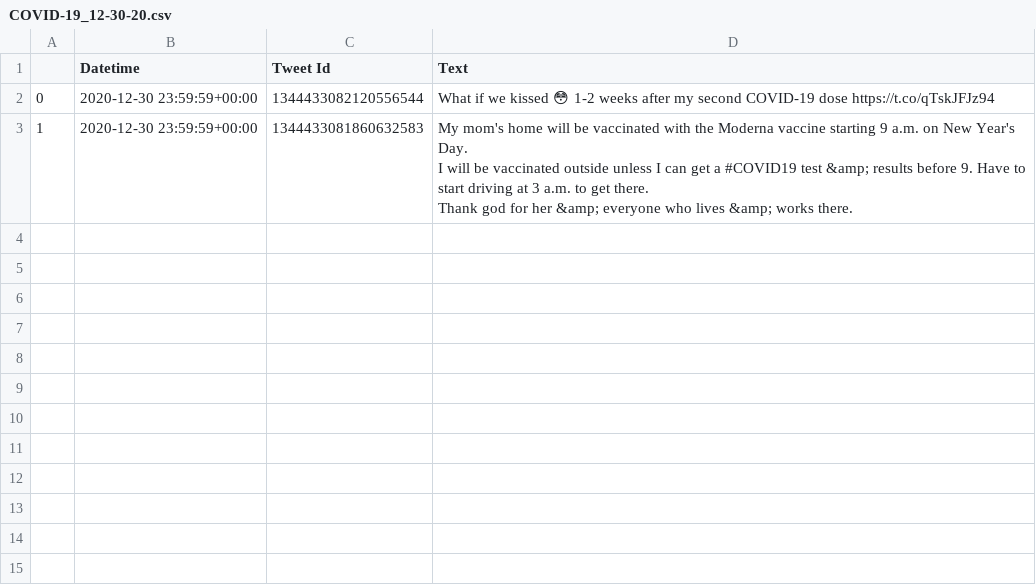
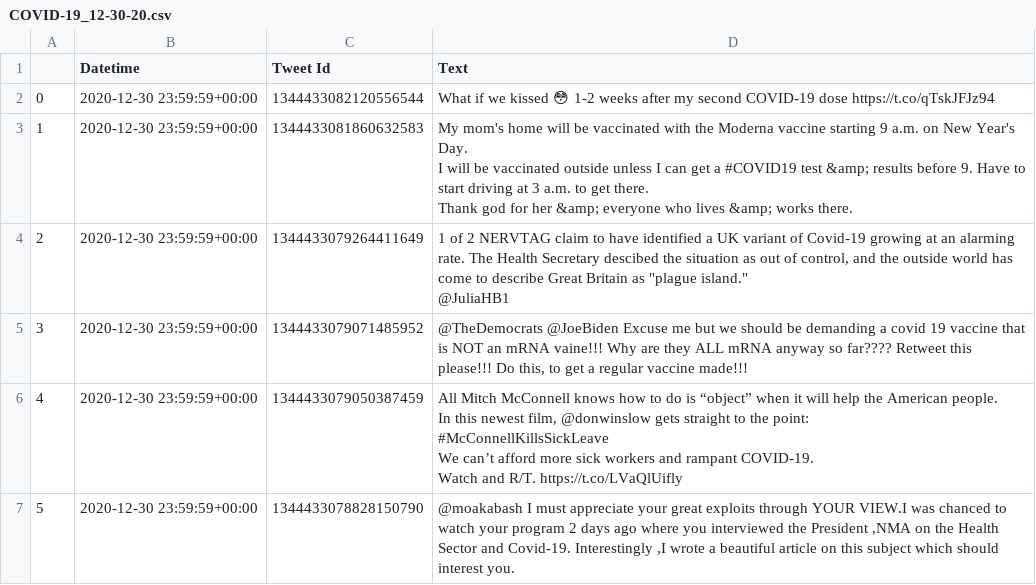
Before and after one commit to mustafaradheyyan/COVID-19_NLP, a CSV file: COVID-19_NLP/modules/tweets/COVID-19_12-30-20.csv, drawn as a sheet.

```diff
--- a/COVID-19_NLP/modules/tweets/COVID-19_12-30-20.csv
+++ b/COVID-19_NLP/modules/tweets/COVID-19_12-30-20.csv
@@ -7 +7,14 @@ I will be vaccinated outside unless I can get a #COVID19 test &amp; results befo
 Thank god for her &amp; everyone who lives &amp; works there."
+2,2020-12-30 23:59:59+00:00,1344433079264411649,"1 of 2 NERVTAG claim to have identified a UK variant of Covid-19 growing at an alarming rate.  The Health Secretary descibed the situation as out of control, and the outside world has come to describe Great Britain as ""plague island."" 
+@JuliaHB1"
+3,2020-12-30 23:59:59+00:00,1344433079071485952,"@TheDemocrats @JoeBiden Excuse me but we should be demanding a covid 19 vaccine  that is NOT an mRNA vaine!!! Why are they ALL mRNA anyway so far???? Retweet this please!!! Do this, to get a regular vaccine made!!!"
+4,2020-12-30 23:59:59+00:00,1344433079050387459,"All Mitch McConnell knows how to do is “object” when it will help the American people.
+
+In this newest film, @donwinslow gets straight to the point:
+
+#McConnellKillsSickLeave
+
+We can’t afford more sick workers and rampant COVID-19.
+
+Watch and R/T. https://t.co/LVaQlUifly"
+5,2020-12-30 23:59:59+00:00,1344433078828150790,"@moakabash I must appreciate your great exploits through YOUR VIEW.I was chanced to watch your program 2 days ago where you interviewed the President ,NMA on the Health Sector and Covid-19. Interestingly ,I wrote a beautiful article on this subject which should interest you."
```
Also changed, not shown: COVID-19_NLP/modules/tweets/COVID-19_01-30-21.csv, COVID-19_NLP/modules/tweets/COVID-19_03-30-21.csv, 31 other files.
